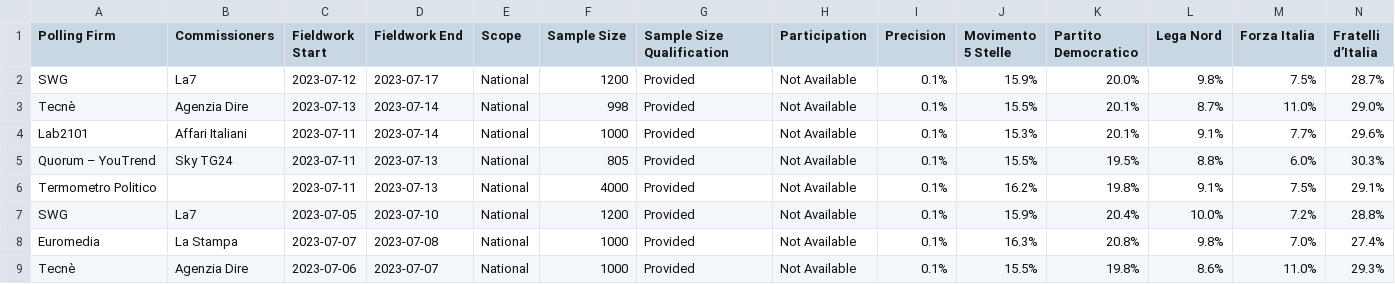
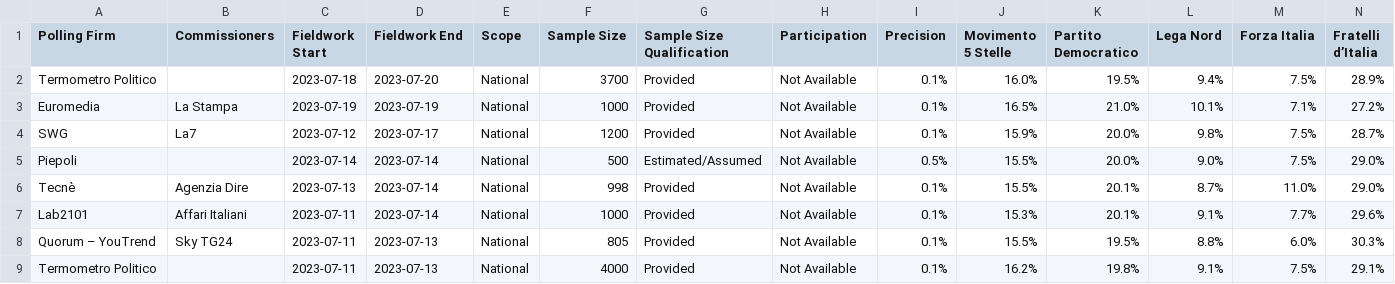
Before and after one commit to michalskop/europeelects, a CSV file: data_original/it.csv, drawn as a sheet; only a part is shown; the shorter side is filled out with more unchanged rows; rows hold the shown columns only; the diff names each change by its address in the sheet, - before the commit and + after, or states it on an @@ line.

```diff
--- a/data_original/it.csv
+++ b/data_original/it.csv
+row 2: Termometro Politico |  | 2023-07-18 | 2023-07-20 | National | 3700 | Provided | Not Available | 0.1% | 16.0% | 19.5% | 9.4% | 7.5% | 28.9%
+row 3: Euromedia | La Stampa | 2023-07-19 | 2023-07-19 | National | 1000 | Provided | Not Available | 0.1% | 16.5% | 21.0% | 10.1% | 7.1% | 27.2%
+row 5: Piepoli |  | 2023-07-14 | 2023-07-14 | National | 500 | Estimated/Assumed | Not Available | 0.5% | 15.5% | 20.0% | 9.0% | 7.5% | 29.0%
```
Also changed, not shown: data_original/de.csv, data_original/pt.csv.
